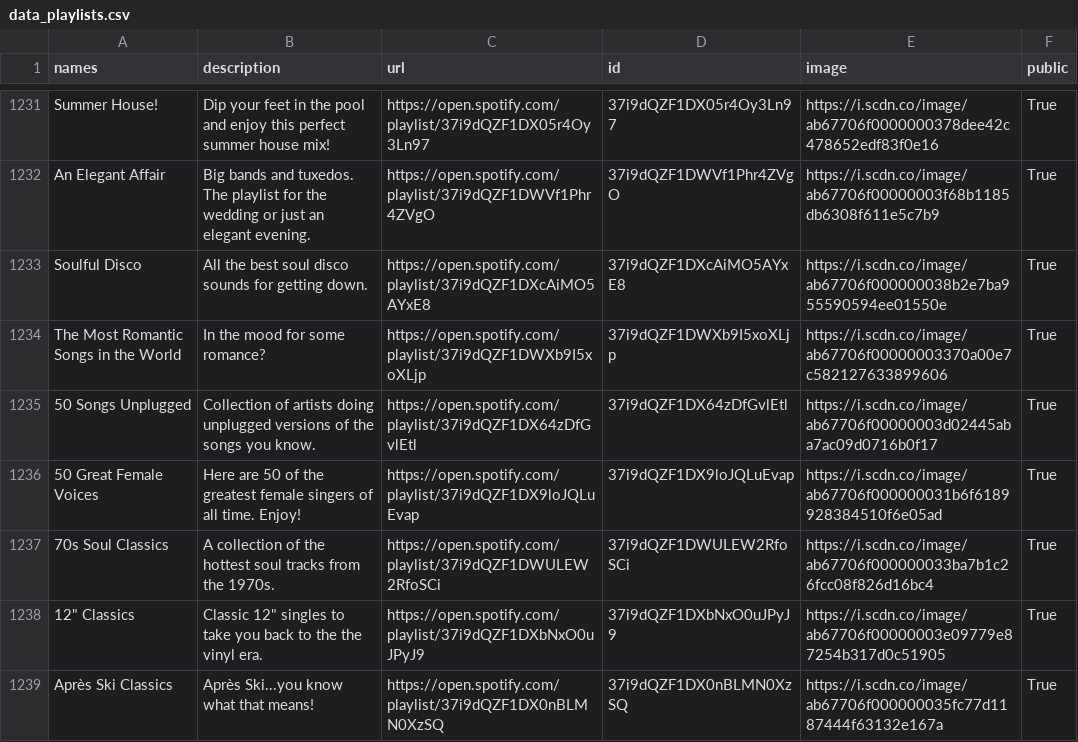
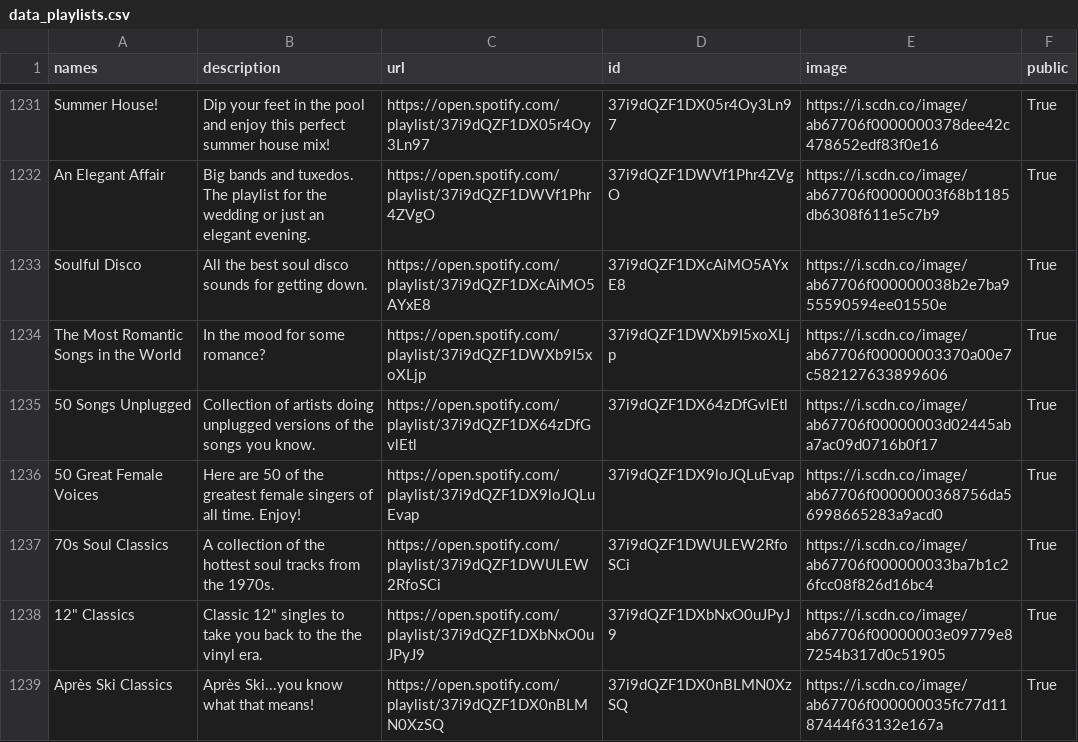
Before and after one commit to GrAMATO/Spotify_final, a CSV file: Testfolder/data_playlists.csv, drawn as a sheet; only a part is shown, gaps mark what is left out.

Commit message:
update

```diff
--- a/Testfolder/data_playlists.csv
+++ b/Testfolder/data_playlists.csv
@@ -1244,3 +1244,3 @@ The Most Romantic Songs in the World,In the mood for some romance?,https://open.
 50 Songs Unplugged,Collection of artists doing unplugged versions of the songs you know.,https://open.spotify.com/playlist/37i9dQZF1DX64zDfGvlEtl,37i9dQZF1DX64zDfGvlEtl,https://i.scdn.co/image/ab67706f00000003d02445aba7ac09d0716b0f17,True
-50 Great Female Voices,Here are 50 of the greatest female singers of all time. Enjoy!,https://open.spotify.com/playlist/37i9dQZF1DX9loJQLuEvap,37i9dQZF1DX9loJQLuEvap,https://i.scdn.co/image/ab67706f000000031b6f6189928384510f6e05ad,True
+50 Great Female Voices,Here are 50 of the greatest female singers of all time. Enjoy!,https://open.spotify.com/playlist/37i9dQZF1DX9loJQLuEvap,37i9dQZF1DX9loJQLuEvap,https://i.scdn.co/image/ab67706f0000000368756da56998665283a9acd0,True
 70s Soul Classics,A collection of the hottest soul tracks from the 1970s.,https://open.spotify.com/playlist/37i9dQZF1DWULEW2RfoSCi,37i9dQZF1DWULEW2RfoSCi,https://i.scdn.co/image/ab67706f000000033ba7b1c26fcc08f826d16bc4,True
```
